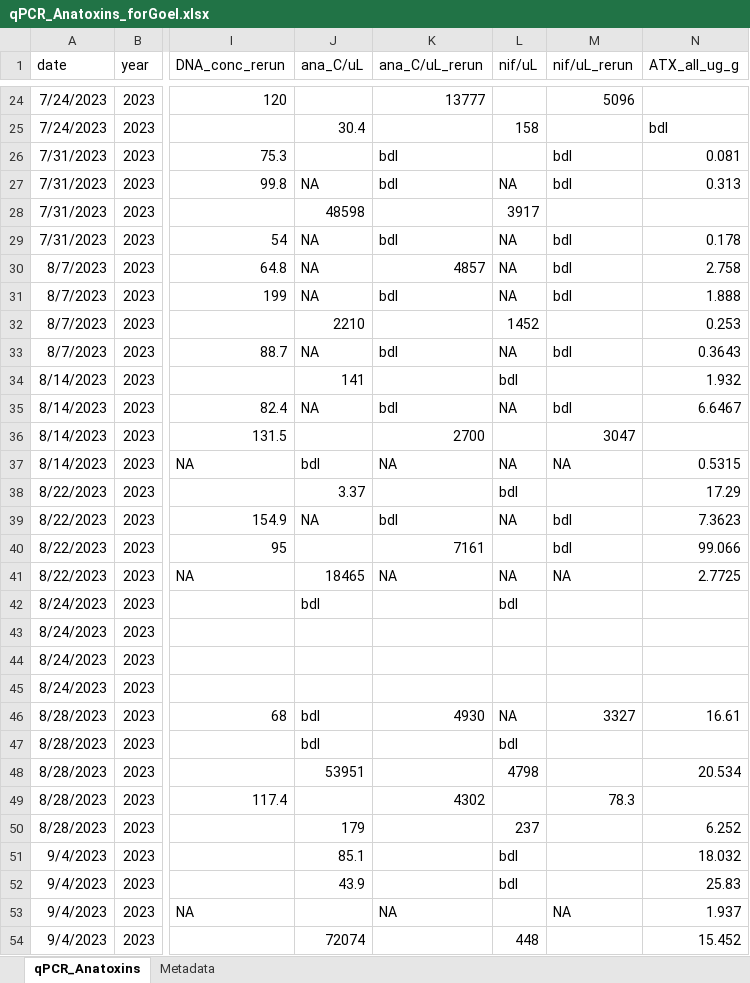
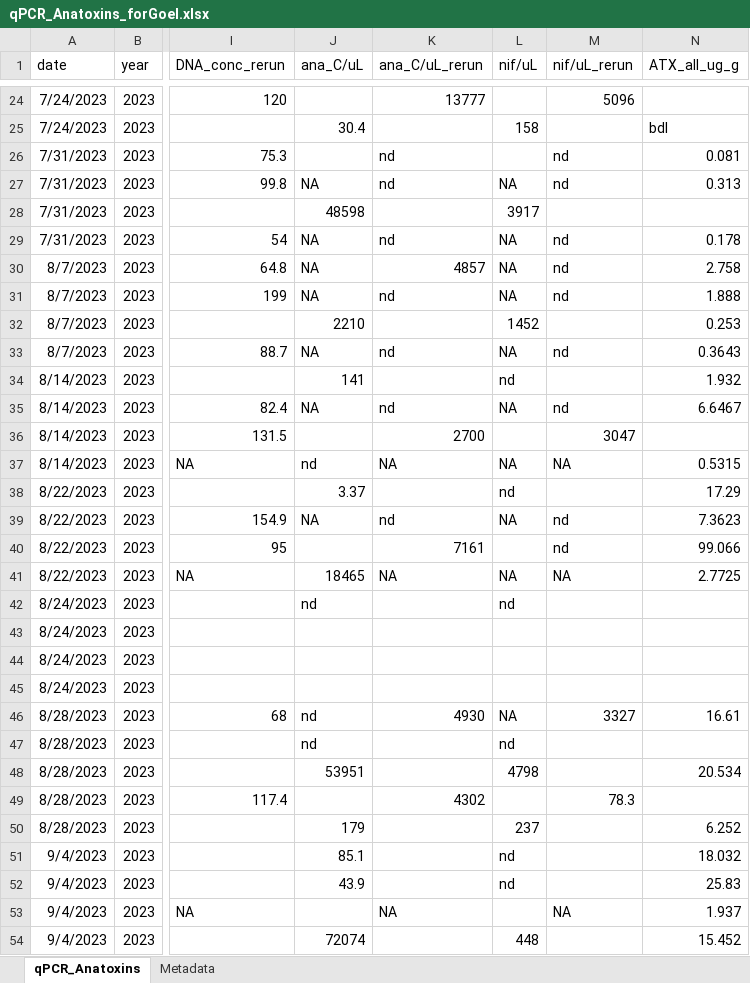
Before and after one commit to janetticdrift/River_HAB_Modeling, an Excel workbook: data/qPCR_Anatoxins_forGoel.xlsx, sheet qPCR_Anatoxins, drawn as a sheet; only a part is shown, gaps mark what is left out; values as stored, in another font and other column widths than the file's, no borders; the diff covers the shown part only; the diff names each change by its address in the sheet, - before the commit and + after, or states it on an @@ line.

Commit message:
Cleaning data files. Cleaning old commented-out code. Wrote new code to make sure both original samples and rerun samples for qPCR were all getting plotted

```diff
--- a/data/qPCR_Anatoxins_forGoel.xlsx (sheet qPCR_Anatoxins)
+++ b/data/qPCR_Anatoxins_forGoel.xlsx (sheet qPCR_Anatoxins)
-K26:K27 (ana_C/uL_rerun): bdl
+K26:K27 (ana_C/uL_rerun): nd
-M26:M27 (nif/uL_rerun): bdl
+M26:M27 (nif/uL_rerun): nd
-K29 (ana_C/uL_rerun): bdl
+K29 (ana_C/uL_rerun): nd
-M29:M31 (nif/uL_rerun): bdl
+M29:M31 (nif/uL_rerun): nd
-K31 (ana_C/uL_rerun): bdl
+K31 (ana_C/uL_rerun): nd
-K33 (ana_C/uL_rerun): bdl
+K33 (ana_C/uL_rerun): nd
-M33 (nif/uL_rerun): bdl
+M33 (nif/uL_rerun): nd
-L34 (nif/uL): bdl
+L34 (nif/uL): nd
-K35 (ana_C/uL_rerun): bdl
+K35 (ana_C/uL_rerun): nd
-M35 (nif/uL_rerun): bdl
+M35 (nif/uL_rerun): nd
-J37 (ana_C/uL): bdl
+J37 (ana_C/uL): nd
-L38 (nif/uL): bdl
+L38 (nif/uL): nd
-K39 (ana_C/uL_rerun): bdl
+K39 (ana_C/uL_rerun): nd
-M39:M40 (nif/uL_rerun): bdl
+M39:M40 (nif/uL_rerun): nd
-J42 (ana_C/uL): bdl
+J42 (ana_C/uL): nd
-L42 (nif/uL): bdl
+L42 (nif/uL): nd
-J46:J47 (ana_C/uL): bdl
+J46:J47 (ana_C/uL): nd
-L47 (nif/uL): bdl
+L47 (nif/uL): nd
-L51:L52 (nif/uL): bdl
+L51:L52 (nif/uL): nd
```
Also changed, not shown: 90 edited cells and cell formats elsewhere in this sheet, sheet Metadata, 4 other files.
